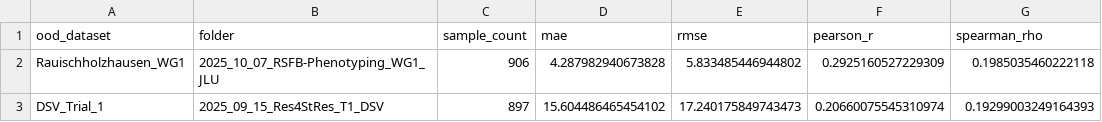
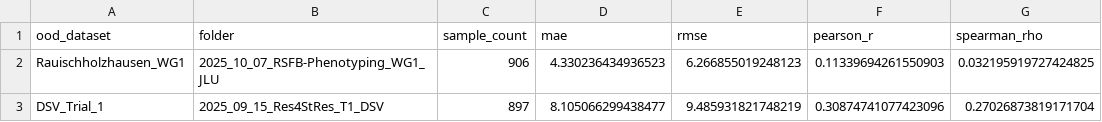
Before and after one commit to federico-rosatelli/vision-systems, a CSV file: FINAL/outputs/tables/ood_evaluation_results.csv, drawn as a sheet.

```diff
--- a/FINAL/outputs/tables/ood_evaluation_results.csv
+++ b/FINAL/outputs/tables/ood_evaluation_results.csv
@@ -1,3 +1,3 @@
 ood_dataset,folder,sample_count,mae,rmse,pearson_r,spearman_rho
-Rauischholzhausen_WG1,2025_10_07_RSFB-Phenotyping_WG1_JLU,906,4.287982940673828,5.833485446944802,0.2925160527229309,0.1985035460222118
-DSV_Trial_1,2025_09_15_Res4StRes_T1_DSV,897,15.604486465454102,17.240175849743473,0.20660075545310974,0.19299003249164393
+Rauischholzhausen_WG1,2025_10_07_RSFB-Phenotyping_WG1_JLU,906,4.330236434936523,6.266855019248123,0.11339694261550903,0.032195919727424825
+DSV_Trial_1,2025_09_15_Res4StRes_T1_DSV,897,8.105066299438477,9.485931821748219,0.30874741077423096,0.27026873819171704
```
Also changed, not shown: FINAL/outputs/runs/mil_abmil_seed42/logs/training_log.csv, 31 other files.
